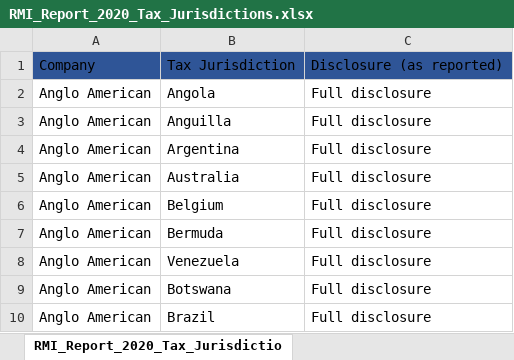
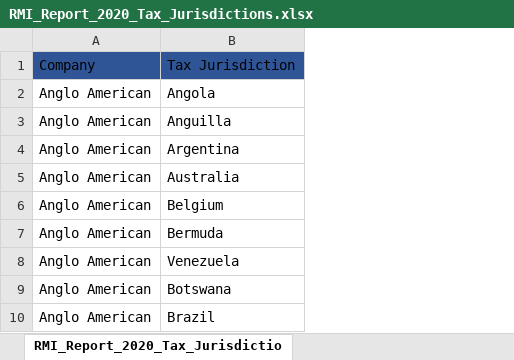
Before and after one commit to antistatique/rmi-app, an Excel workbook: static/files/RMI_Report_2020_Tax_Jurisdictions.xlsx, sheet RMI_Report_2020_Tax_Jurisdictio, drawn as a sheet; only a part is shown; values as stored, in another font and other column widths than the file's, no borders; table styles not drawn; the diff names each change by its address in the sheet, - before the commit and + after, or states it on an @@ line.

Commit message:
Add new static files

```diff
--- a/static/files/RMI_Report_2020_Tax_Jurisdictions.xlsx (sheet RMI_Report_2020_Tax_Jurisdictio)
+++ b/static/files/RMI_Report_2020_Tax_Jurisdictions.xlsx (sheet RMI_Report_2020_Tax_Jurisdictio)
-column C, rows 1-10: Disclosure (as reported) | Full disclosure | Full disclosure | Full disclosure | Full disclosure | Full disclosure | Full disclosure | Full disclosure | Full disclosure | Full disclosure
```
Also changed, not shown: static/files/RMI_Report_2020_Stock_Exchanges.xlsx, 13 other files.
